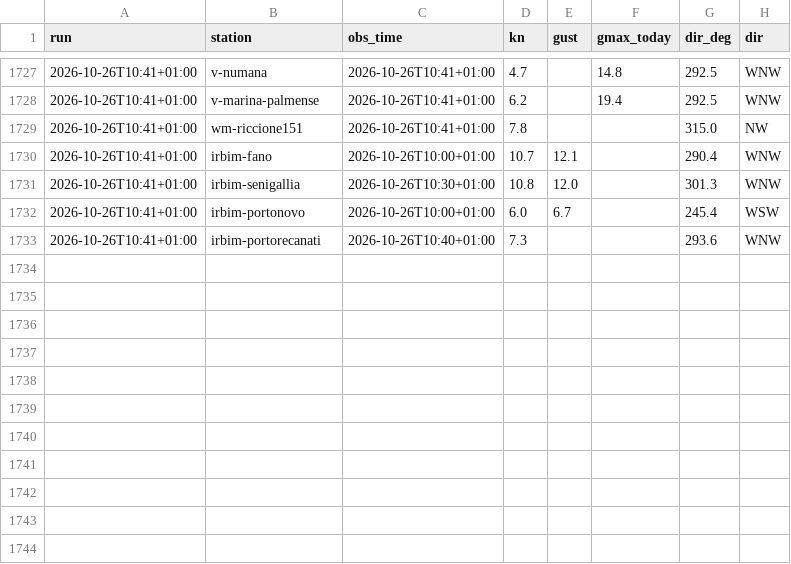
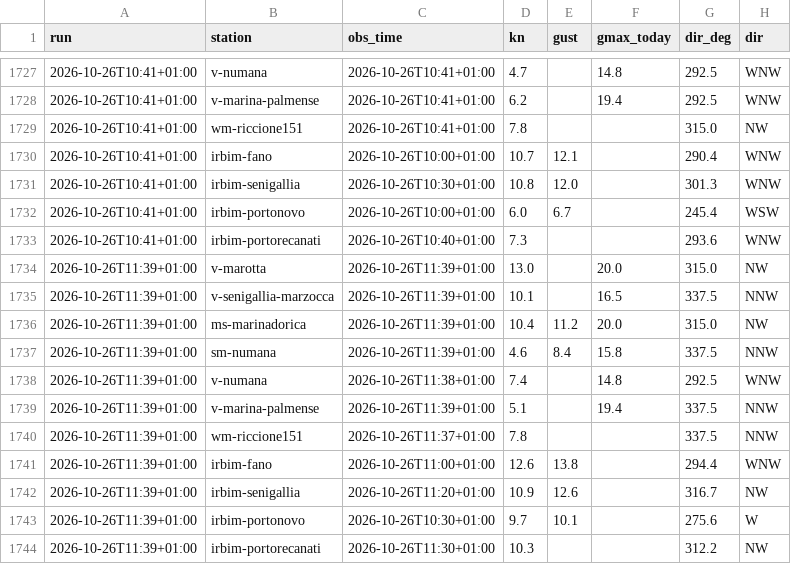
Before and after one commit to giuliobellitti-cell/spot-board-dati, a CSV file: data/obs/2026-10.csv, drawn as a sheet; only a part is shown, gaps mark what is left out.

```diff
--- a/data/obs/2026-10.csv
+++ b/data/obs/2026-10.csv
@@ -1733 +1733,12 @@ run,station,obs_time,kn,gust,gmax_today,dir_deg,dir
 2026-10-26T10:41+01:00,irbim-portorecanati,2026-10-26T10:40+01:00,7.3,,,293.6,WNW
+2026-10-26T11:39+01:00,v-marotta,2026-10-26T11:39+01:00,13.0,,20.0,315.0,NW
+2026-10-26T11:39+01:00,v-senigallia-marzocca,2026-10-26T11:39+01:00,10.1,,16.5,337.5,NNW
+2026-10-26T11:39+01:00,ms-marinadorica,2026-10-26T11:39+01:00,10.4,11.2,20.0,315.0,NW
+2026-10-26T11:39+01:00,sm-numana,2026-10-26T11:39+01:00,4.6,8.4,15.8,337.5,NNW
+2026-10-26T11:39+01:00,v-numana,2026-10-26T11:38+01:00,7.4,,14.8,292.5,WNW
+2026-10-26T11:39+01:00,v-marina-palmense,2026-10-26T11:39+01:00,5.1,,19.4,337.5,NNW
+2026-10-26T11:39+01:00,wm-riccione151,2026-10-26T11:37+01:00,7.8,,,337.5,NNW
+2026-10-26T11:39+01:00,irbim-fano,2026-10-26T11:00+01:00,12.6,13.8,,294.4,WNW
+2026-10-26T11:39+01:00,irbim-senigallia,2026-10-26T11:20+01:00,10.9,12.6,,316.7,NW
+2026-10-26T11:39+01:00,irbim-portonovo,2026-10-26T10:30+01:00,9.7,10.1,,275.6,W
+2026-10-26T11:39+01:00,irbim-portorecanati,2026-10-26T11:30+01:00,10.3,,,312.2,NW
```
Also changed, not shown: data/mare/2026-10.csv, 2 other files.
